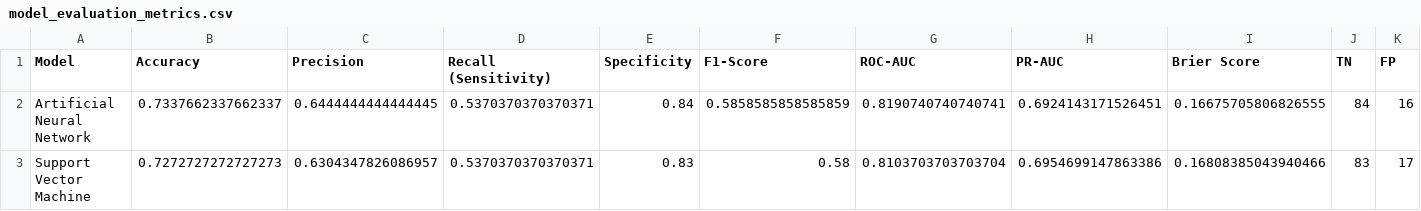
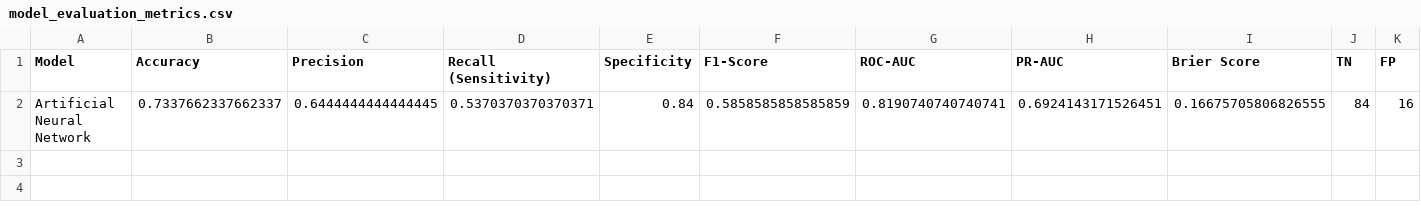
Before and after one commit to jay-2627/Inside-Diabetes, a CSV file: reports/model_evaluation_metrics.csv, drawn as a sheet; only a part is shown; rows hold the shown columns only; the diff names each change by its address in the sheet, - before the commit and + after, or states it on an @@ line.

```diff
--- a/reports/model_evaluation_metrics.csv
+++ b/reports/model_evaluation_metrics.csv
-row 3: Support Vector Machine | 0.7272727272727273 | 0.6304347826086957 | 0.5370370370370371 | 0.83 | 0.58 | 0.8103703703703704 | 0.6954699147863386 | 0.16808385043940466 | 83 | 17
```
Also changed, not shown: 7 other files.
